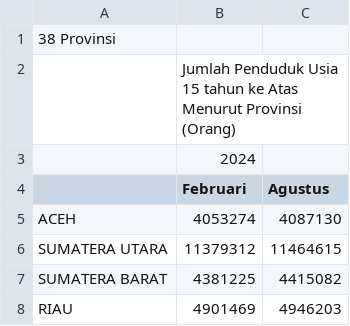
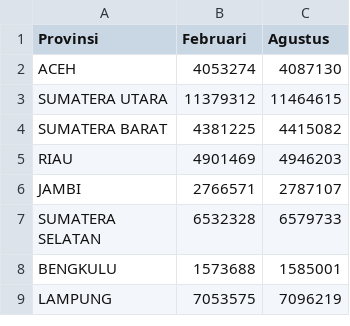
Before and after one commit to Memilihdiam/Grafana-CSV-Datatest, a CSV file: Jumlah Penduduk Usia 15 tahun ke Atas Menurut Provinsi, 2024.csv, drawn as a sheet; only a part is shown; the shorter side is filled out with more unchanged rows; removed rows and columns are numbered as before the commit, all else as after; the diff names each change by its address in the sheet, - before the commit and + after, or states it on an @@ line.

Commit message:
Update Jumlah Penduduk Usia 15 tahun ke Atas Menurut Provinsi, 2024.csv

```diff
--- a/Jumlah Penduduk Usia 15 tahun ke Atas Menurut Provinsi, 2024.csv
+++ b/Jumlah Penduduk Usia 15 tahun ke Atas Menurut Provinsi, 2024.csv
-row 1: 38 Provinsi
-row 2:  | Jumlah Penduduk Usia 15 tahun ke Atas Menurut Provinsi (Orang)
-row 3:  | 2024
-A1: (empty)
+A1: Provinsi
```
